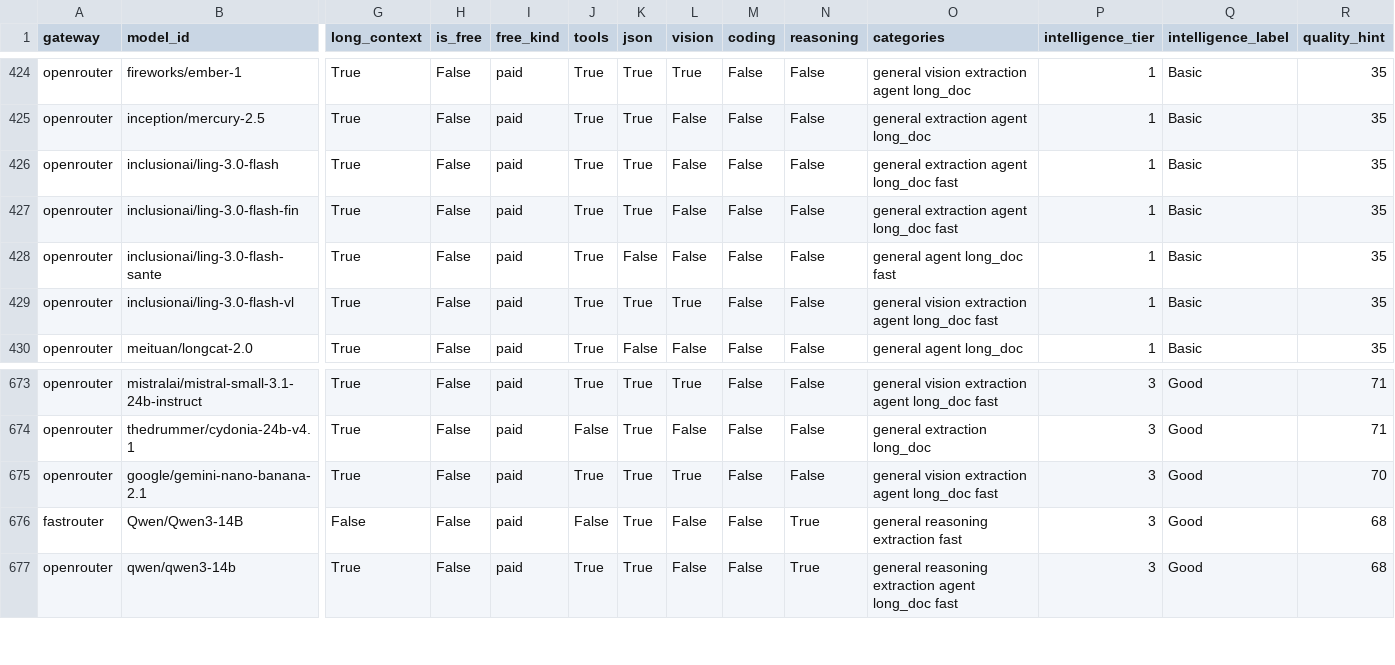
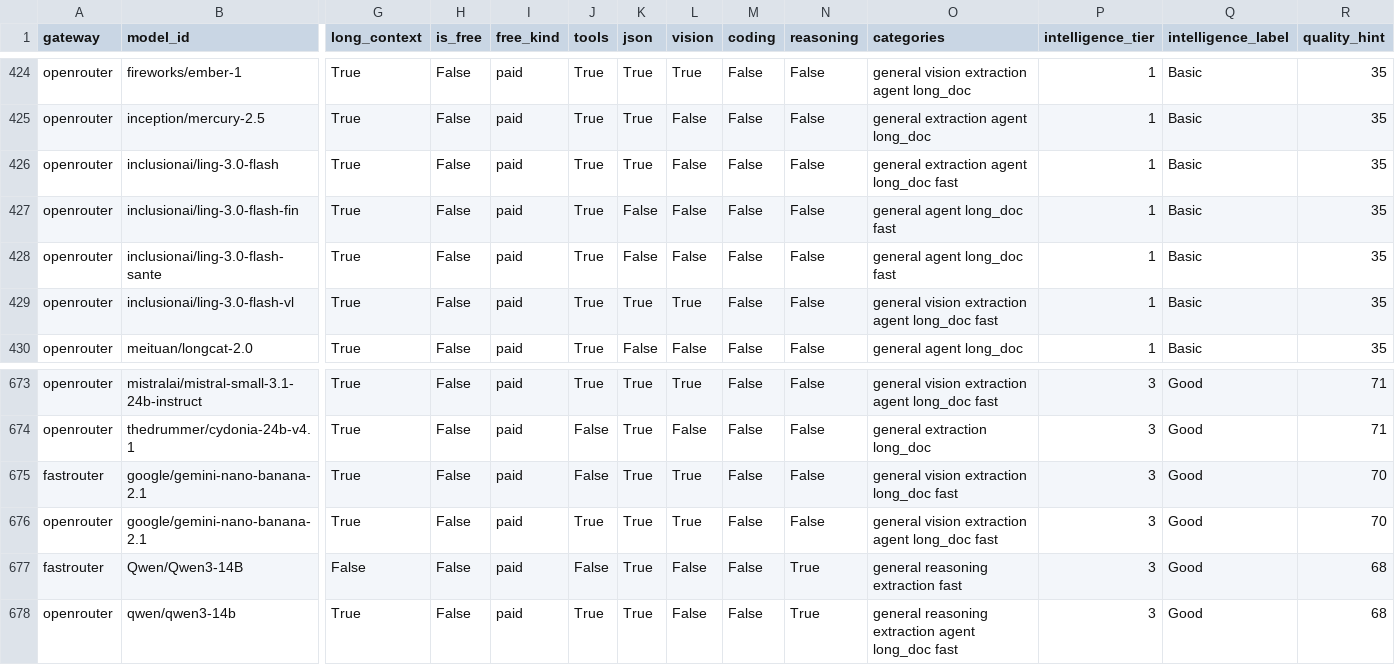
Before and after one commit to CustomsColab/Free_Dynamic_LLM_Gateway, a CSV file: registry/models.csv, drawn as a sheet; only a part is shown, gaps mark what is left out; rows hold the shown columns only; the diff names each change by its address in the sheet, - before the commit and + after, or states it on an @@ line.

```diff
--- a/registry/models.csv
+++ b/registry/models.csv
-K427 (json): True
+K427 (json): False
-O427 (categories): general extraction agent long_doc fast
+O427 (categories): general agent long_doc fast
+row 675: fastrouter | google/gemini-nano-banana-2.1 | True | False | paid | False | True | True | False | False | general vision extraction long_doc fast | 3 | Good | 70
```
Also changed, not shown: 3 other files.
